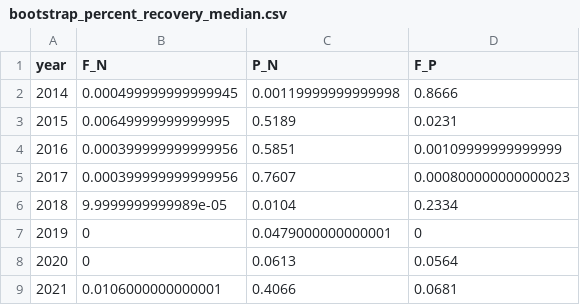
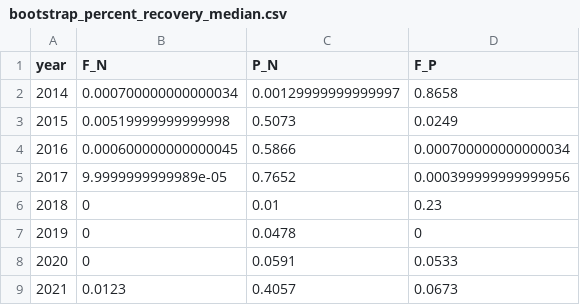
Before and after one commit to jkumagai96/Kelp_Forests_and_MPAs, a CSV file: Processed_data/data_tables/bootstrap_percent_recovery_median.csv, drawn as a sheet.

```diff
--- a/Processed_data/data_tables/bootstrap_percent_recovery_median.csv
+++ b/Processed_data/data_tables/bootstrap_percent_recovery_median.csv
@@ -1,9 +1,9 @@
 "year","F_N","P_N","F_P"
-2014,0.000499999999999945,0.00119999999999998,0.8666
-2015,0.00649999999999995,0.5189,0.0231
-2016,0.000399999999999956,0.5851,0.00109999999999999
-2017,0.000399999999999956,0.7607,0.000800000000000023
-2018,9.9999999999989e-05,0.0104,0.2334
-2019,0,0.0479000000000001,0
-2020,0,0.0613,0.0564
-2021,0.0106000000000001,0.4066,0.0681
+2014,0.000700000000000034,0.00129999999999997,0.8658
+2015,0.00519999999999998,0.5073,0.0249
+2016,0.000600000000000045,0.5866,0.000700000000000034
+2017,9.9999999999989e-05,0.7652,0.000399999999999956
+2018,0,0.01,0.23
+2019,0,0.0478,0
+2020,0,0.0591,0.0533
+2021,0.0123,0.4057,0.0673
```
Also changed, not shown: Processed_data/data_tables/bootstrap_1984_2021_central.csv, Processed_data/data_tables/bootstrap_1984_2021_south.csv, 21 other files.
